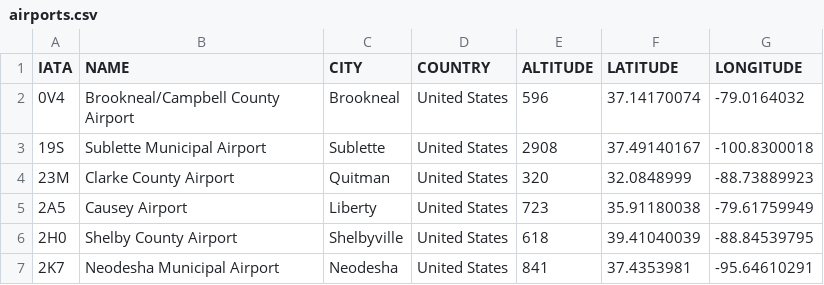
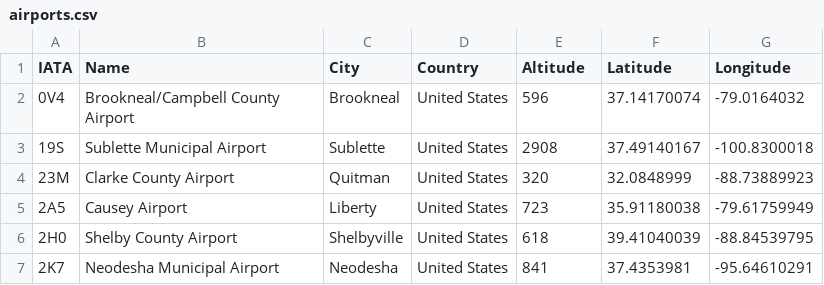
Before and after one commit to SAP-archive/cloud-sample-spaceflight-java, a CSV file: db/src/csv/airports.csv, drawn as a sheet; only a part is shown.

```diff
--- a/db/src/csv/airports.csv
+++ b/db/src/csv/airports.csv
@@ -1,2 +1,2 @@
-IATA,NAME,CITY,COUNTRY,ALTITUDE,LATITUDE,LONGITUDE
+IATA,Name,City,Country,Altitude,Latitude,Longitude
 0V4,Brookneal/Campbell County Airport,Brookneal,United States,596,37.14170074,-79.0164032
```
Also changed, not shown: db/src/csv/airlines.csv, db/src/csv/astrobodies.csv, 4 other files.
